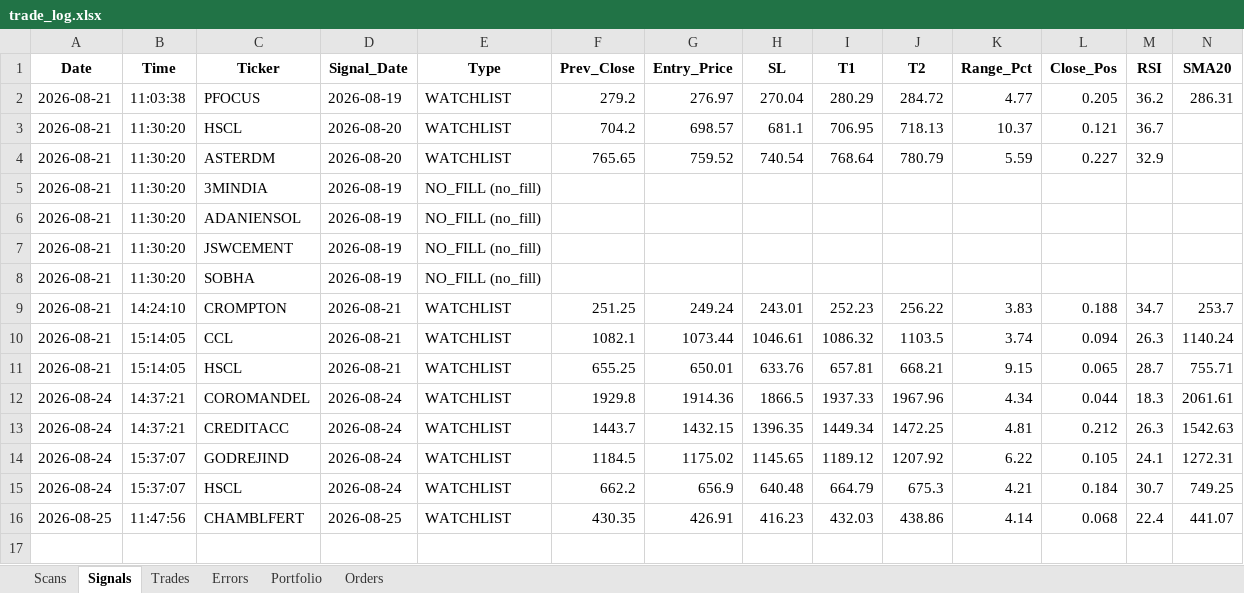
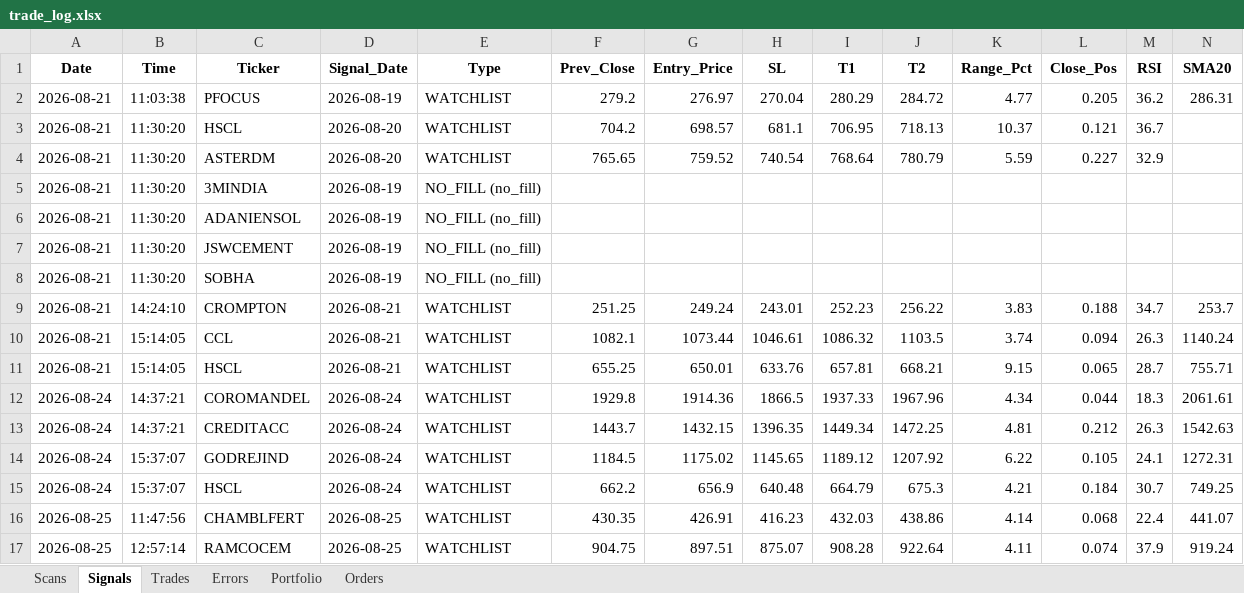
Before and after one commit to thokfoot/nifty500-scanner-bot, an Excel workbook: data/trade_log.xlsx, sheet Signals, drawn as a sheet; only a part is shown; values as stored, in another font and other column widths than the file's, no borders; rows hold the shown columns only; the diff names each change by its address in the sheet, - before the commit and + after, or states it on an @@ line.

```diff
--- a/data/trade_log.xlsx (sheet Signals)
+++ b/data/trade_log.xlsx (sheet Signals)
+row 17: 2026-08-25 | 12:57:14 | RAMCOCEM | 2026-08-25 | WATCHLIST | 904.75 | 897.51 | 875.07 | 908.28 | 922.64 | 4.11 | 0.074 | 37.9 | 919.24
```
Also changed, not shown: sheet Scans, sheet Portfolio, 2 other files.
